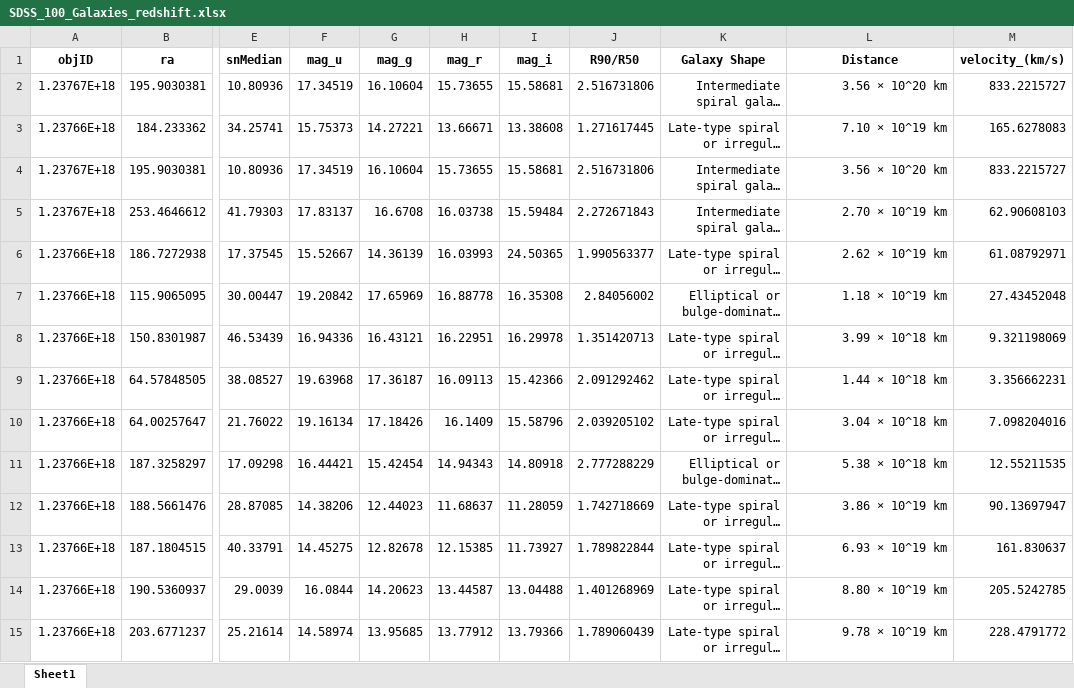
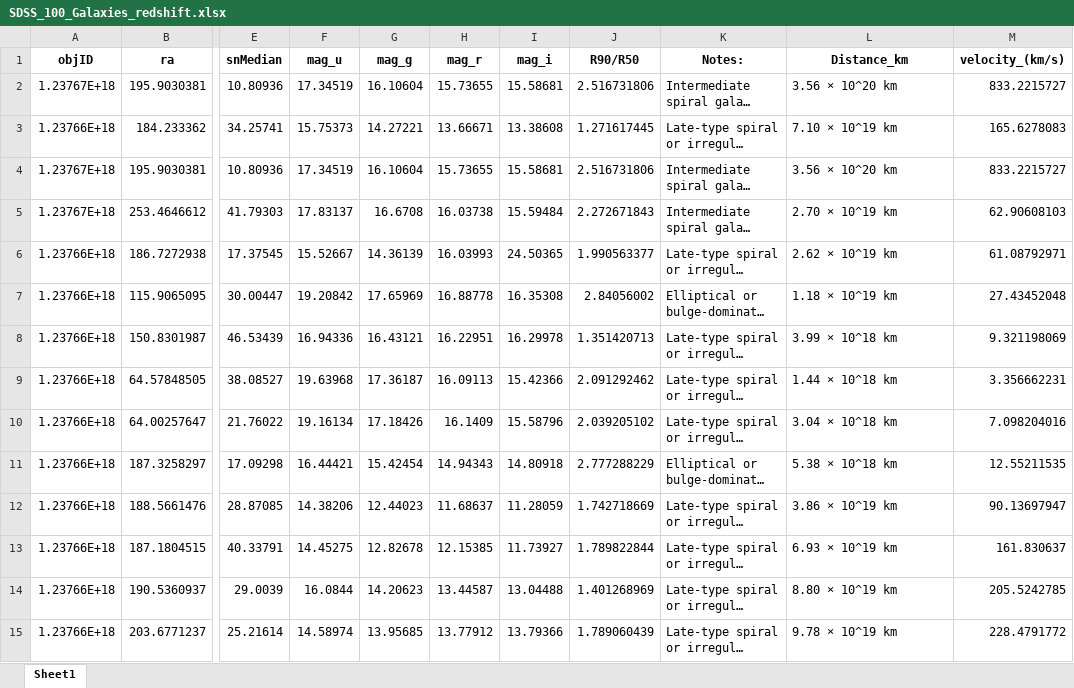
Before and after one commit to Prashan70/SAASS, an Excel workbook: SAASS/SDSS_100_Galaxies_redshift.xlsx, sheet Sheet1, drawn as a sheet; only a part is shown, gaps mark what is left out; long unchanged cells end in …; values as stored, in another font and other column widths than the file's, no borders; the diff covers the shown part only; the diff names each change by its address in the sheet, - before the commit and + after, or states it on an @@ line.

```diff
--- a/SAASS/SDSS_100_Galaxies_redshift.xlsx (sheet Sheet1)
+++ b/SAASS/SDSS_100_Galaxies_redshift.xlsx (sheet Sheet1)
-K1: Galaxy Shape
+K1: Notes:
-L1: Distance
+L1: Distance_km
-K2:L15 alignment: right
+K2:L15 alignment: left
```
Also changed, not shown: cell formats elsewhere in this sheet, 7 other files.
